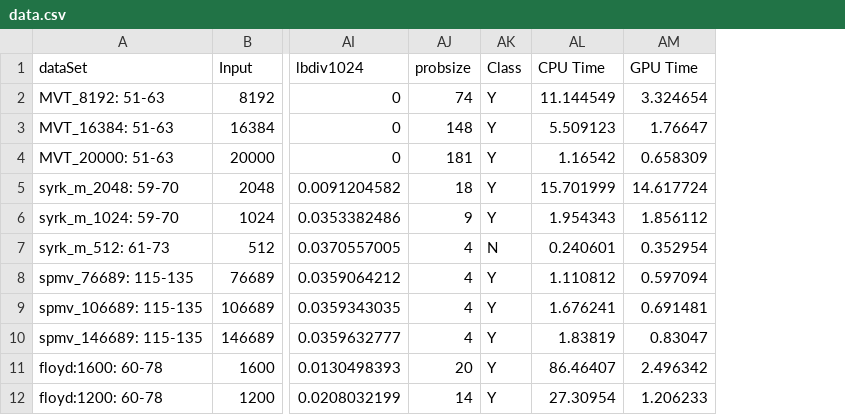
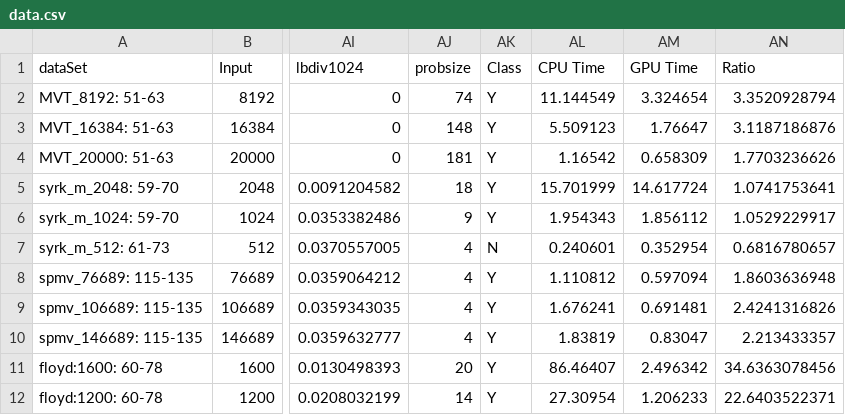
Before and after one commit to rameshka/FYP_GPU_ML, a CSV file: data.csv, drawn as a sheet; only a part is shown, gaps mark what is left out; the diff names each change by its address in the sheet, - before the commit and + after, or states it on an @@ line.

Commit message:
shuffling data points

```diff
--- a/data.csv
+++ b/data.csv
+column AN (Ratio), rows 2-12: 3.3520928794 | 3.1187186876 | 1.7703236626 | 1.0741753641 | 1.0529229917 | 0.6816780657 | 1.8603636948 | 2.4241316826 | 2.213433357 | 34.6363078456 | 22.6403522371
```
